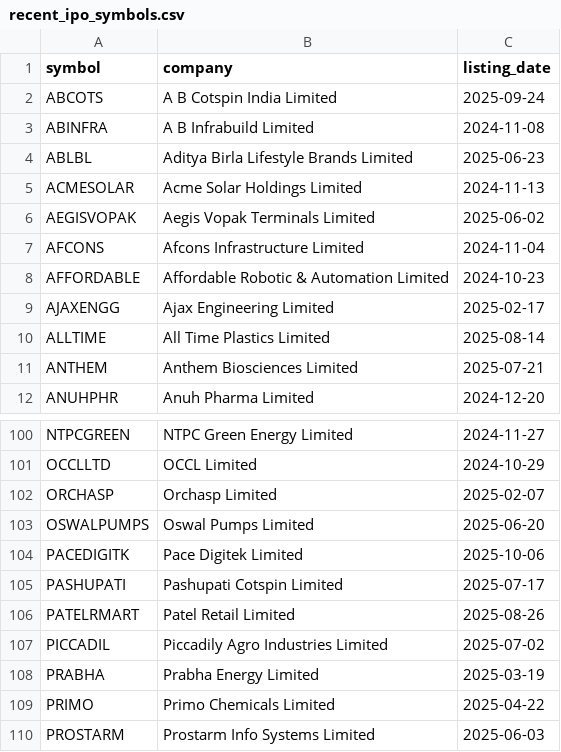
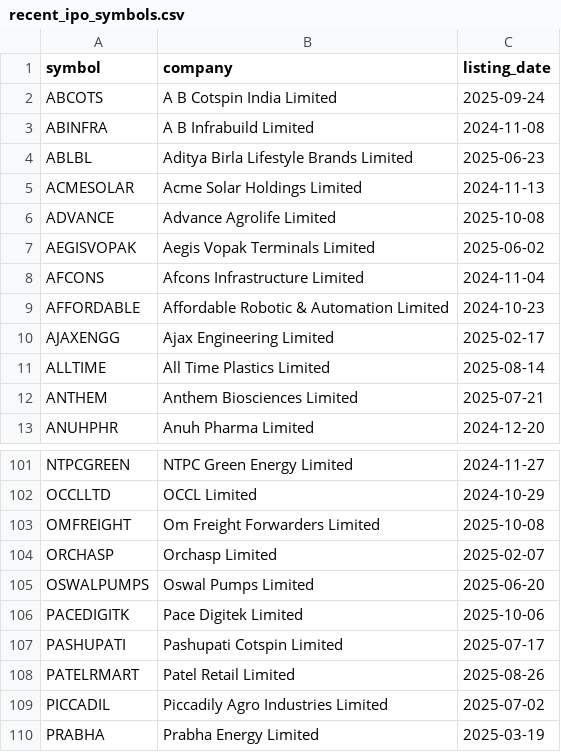
Before and after one commit to Deep-Adhia/IPO-Base-Scanner, a CSV file: recent_ipo_symbols.csv, drawn as a sheet; only a part is shown, gaps mark what is left out; the shorter side is filled out with more unchanged rows.

```diff
--- a/recent_ipo_symbols.csv
+++ b/recent_ipo_symbols.csv
@@ -5,2 +5,3 @@ ABLBL,Aditya Birla Lifestyle Brands Limited,2025-06-23
 ACMESOLAR,Acme Solar Holdings Limited,2024-11-13
+ADVANCE,Advance Agrolife Limited,2025-10-08
 AEGISVOPAK,Aegis Vopak Terminals Limited,2025-06-02
@@ -101,2 +102,3 @@ NTPCGREEN,NTPC Green Energy Limited,2024-11-27
 OCCLLTD,OCCL Limited,2024-10-29
+OMFREIGHT,Om Freight Forwarders Limited,2025-10-08
 ORCHASP,Orchasp Limited,2025-02-07
```
Also changed, not shown: ipo_positions.csv.
